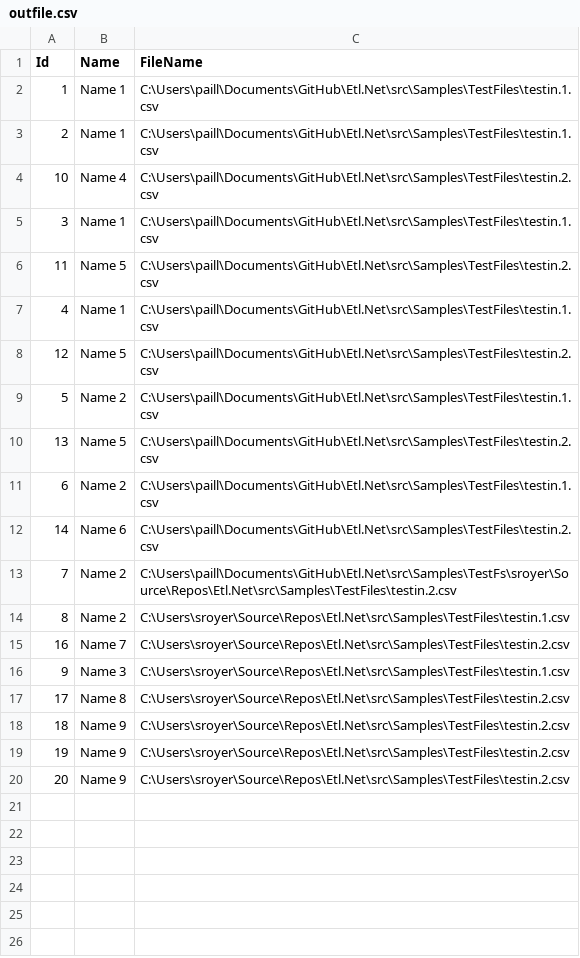
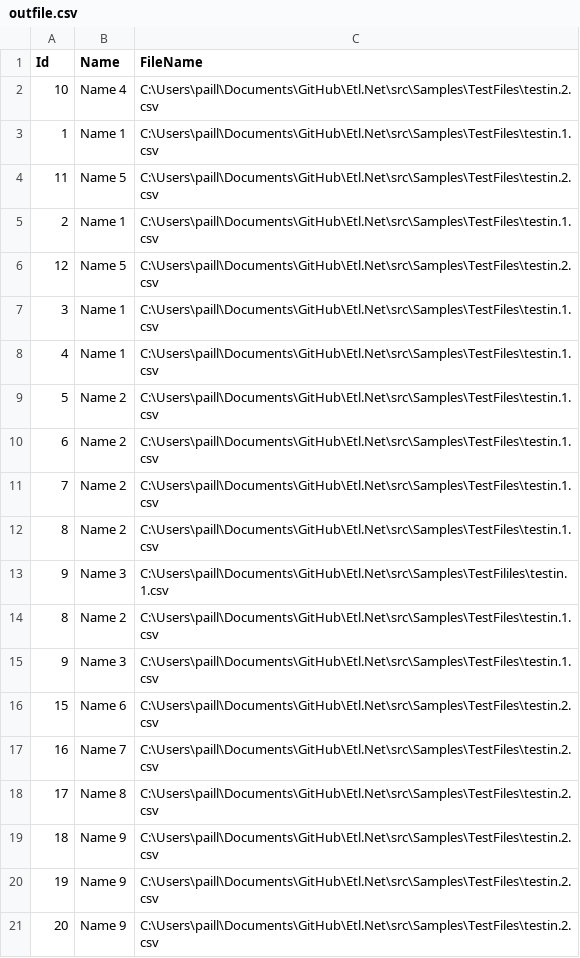
Before and after one commit to paillave/Etl.Net, a CSV file: src/Samples/TestFiles/outfile.csv, drawn as a sheet.

```diff
--- a/src/Samples/TestFiles/outfile.csv
+++ b/src/Samples/TestFiles/outfile.csv
@@ -1,20 +1,21 @@
 Id,Name,FileName
+10,Name 4,C:\Users\paill\Documents\GitHub\Etl.Net\src\Samples\TestFiles\testin.2.csv
 1,Name 1,C:\Users\paill\Documents\GitHub\Etl.Net\src\Samples\TestFiles\testin.1.csv
+11,Name 5,C:\Users\paill\Documents\GitHub\Etl.Net\src\Samples\TestFiles\testin.2.csv
 2,Name 1,C:\Users\paill\Documents\GitHub\Etl.Net\src\Samples\TestFiles\testin.1.csv
-10,Name 4,C:\Users\paill\Documents\GitHub\Etl.Net\src\Samples\TestFiles\testin.2.csv
+12,Name 5,C:\Users\paill\Documents\GitHub\Etl.Net\src\Samples\TestFiles\testin.2.csv
 3,Name 1,C:\Users\paill\Documents\GitHub\Etl.Net\src\Samples\TestFiles\testin.1.csv
-11,Name 5,C:\Users\paill\Documents\GitHub\Etl.Net\src\Samples\TestFiles\testin.2.csv
 4,Name 1,C:\Users\paill\Documents\GitHub\Etl.Net\src\Samples\TestFiles\testin.1.csv
-12,Name 5,C:\Users\paill\Documents\GitHub\Etl.Net\src\Samples\TestFiles\testin.2.csv
 5,Name 2,C:\Users\paill\Documents\GitHub\Etl.Net\src\Samples\TestFiles\testin.1.csv
-13,Name 5,C:\Users\paill\Documents\GitHub\Etl.Net\src\Samples\TestFiles\testin.2.csv
 6,Name 2,C:\Users\paill\Documents\GitHub\Etl.Net\src\Samples\TestFiles\testin.1.csv
-14,Name 6,C:\Users\paill\Documents\GitHub\Etl.Net\src\Samples\TestFiles\testin.2.csv
-7,Name 2,C:\Users\paill\Documents\GitHub\Etl.Net\src\Samples\TestFs\sroyer\Source\Repos\Etl.Net\src\Samples\TestFiles\testin.2.csv
-8,Name 2,C:\Users\sroyer\Source\Repos\Etl.Net\src\Samples\TestFiles\testin.1.csv
-16,Name 7,C:\Users\sroyer\Source\Repos\Etl.Net\src\Samples\TestFiles\testin.2.csv
-9,Name 3,C:\Users\sroyer\Source\Repos\Etl.Net\src\Samples\TestFiles\testin.1.csv
-17,Name 8,C:\Users\sroyer\Source\Repos\Etl.Net\src\Samples\TestFiles\testin.2.csv
-18,Name 9,C:\Users\sroyer\Source\Repos\Etl.Net\src\Samples\TestFiles\testin.2.csv
-19,Name 9,C:\Users\sroyer\Source\Repos\Etl.Net\src\Samples\TestFiles\testin.2.csv
-20,Name 9,C:\Users\sroyer\Source\Repos\Etl.Net\src\Samples\TestFiles\testin.2.csv
+7,Name 2,C:\Users\paill\Documents\GitHub\Etl.Net\src\Samples\TestFiles\testin.1.csv
+8,Name 2,C:\Users\paill\Documents\GitHub\Etl.Net\src\Samples\TestFiles\testin.1.csv
+9,Name 3,C:\Users\paill\Documents\GitHub\Etl.Net\src\Samples\TestFililes\testin.1.csv
+8,Name 2,C:\Users\paill\Documents\GitHub\Etl.Net\src\Samples\TestFiles\testin.1.csv
+9,Name 3,C:\Users\paill\Documents\GitHub\Etl.Net\src\Samples\TestFiles\testin.1.csv
+15,Name 6,C:\Users\paill\Documents\GitHub\Etl.Net\src\Samples\TestFiles\testin.2.csv
+16,Name 7,C:\Users\paill\Documents\GitHub\Etl.Net\src\Samples\TestFiles\testin.2.csv
+17,Name 8,C:\Users\paill\Documents\GitHub\Etl.Net\src\Samples\TestFiles\testin.2.csv
+18,Name 9,C:\Users\paill\Documents\GitHub\Etl.Net\src\Samples\TestFiles\testin.2.csv
+19,Name 9,C:\Users\paill\Documents\GitHub\Etl.Net\src\Samples\TestFiles\testin.2.csv
+20,Name 9,C:\Users\paill\Documents\GitHub\Etl.Net\src\Samples\TestFiles\testin.2.csv
```
Also changed, not shown: 31 other files.
